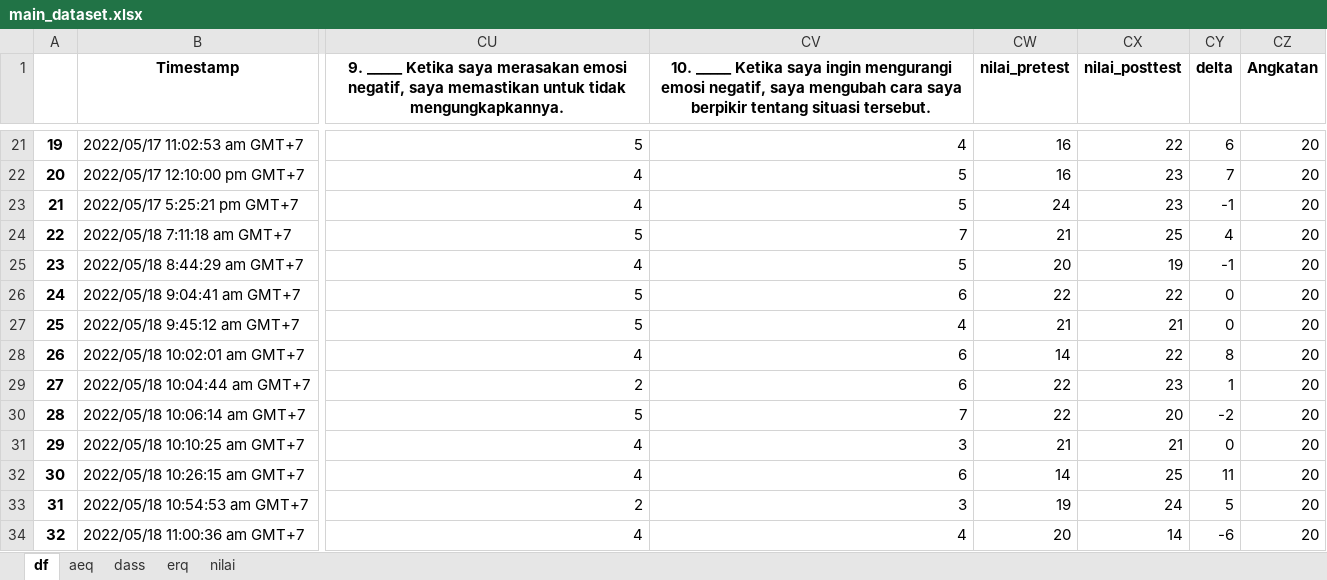
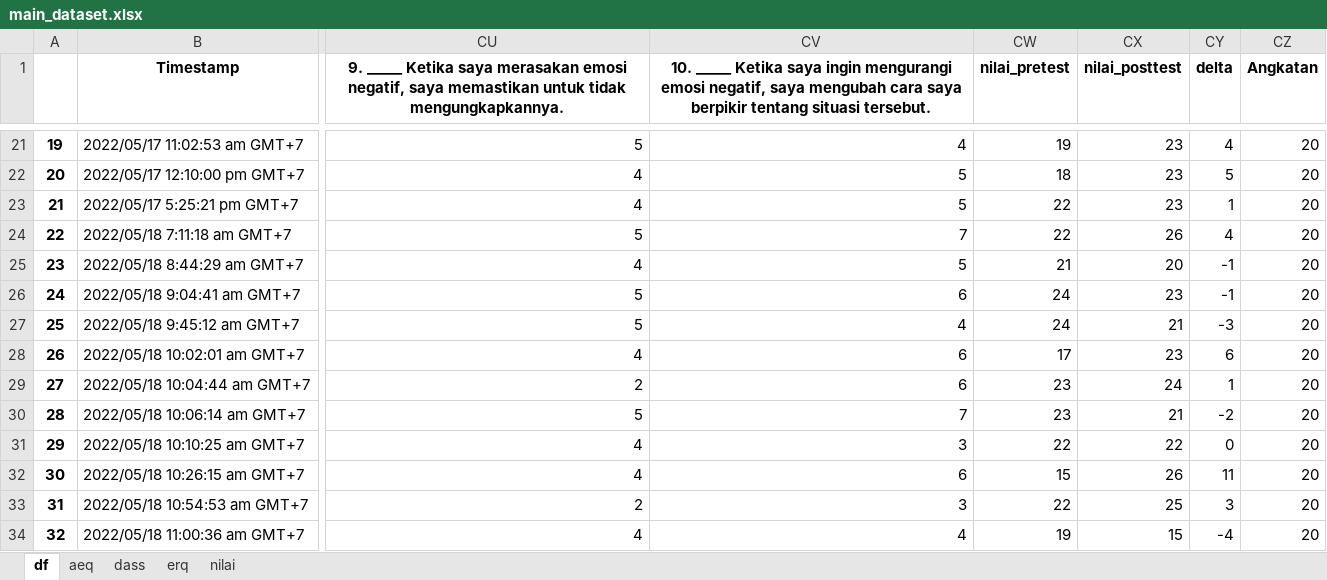
Before and after one commit to aldifp01/pkl-visualisasi, an Excel workbook: main/main_dataset.xlsx, sheet df, drawn as a sheet; only a part is shown, gaps mark what is left out; values as stored, in another font and other column widths than the file's, no borders; the diff covers the shown part only; the diff names each change by its address in the sheet, - before the commit and + after, or states it on an @@ line.

```diff
--- a/main/main_dataset.xlsx (sheet df)
+++ b/main/main_dataset.xlsx (sheet df)
-CW21 (nilai_pretest): 16
+CW21 (nilai_pretest): 19
-CX21 (nilai_posttest): 22
+CX21 (nilai_posttest): 23
-CY21 (delta): 6
+CY21 (delta): 4
-CW22 (nilai_pretest): 16
+CW22 (nilai_pretest): 18
-CY22 (delta): 7
+CY22 (delta): 5
-CW23 (nilai_pretest): 24
+CW23 (nilai_pretest): 22
-CY23 (delta): -1
+CY23 (delta): 1
-CW24 (nilai_pretest): 21
+CW24 (nilai_pretest): 22
-CX24 (nilai_posttest): 25
+CX24 (nilai_posttest): 26
-CW25 (nilai_pretest): 20
+CW25 (nilai_pretest): 21
-CX25 (nilai_posttest): 19
+CX25 (nilai_posttest): 20
-CW26 (nilai_pretest): 22
+CW26 (nilai_pretest): 24
-CX26 (nilai_posttest): 22
+CX26 (nilai_posttest): 23
-CY26 (delta): 0
+CY26 (delta): -1
-CW27 (nilai_pretest): 21
+CW27 (nilai_pretest): 24
-CY27 (delta): 0
+CY27 (delta): -3
-CW28 (nilai_pretest): 14
+CW28 (nilai_pretest): 17
-CX28 (nilai_posttest): 22
+CX28 (nilai_posttest): 23
-CY28 (delta): 8
+CY28 (delta): 6
-CW29:CW30 (nilai_pretest): 22
+CW29:CW30 (nilai_pretest): 23
-CX29 (nilai_posttest): 23
+CX29 (nilai_posttest): 24
-CX30 (nilai_posttest): 20
+CX30 (nilai_posttest): 21
-CW31 (nilai_pretest): 21
+CW31 (nilai_pretest): 22
-CX31 (nilai_posttest): 21
+CX31 (nilai_posttest): 22
-CW32 (nilai_pretest): 14
+CW32 (nilai_pretest): 15
-CX32 (nilai_posttest): 25
+CX32 (nilai_posttest): 26
-CW33 (nilai_pretest): 19
+CW33 (nilai_pretest): 22
-CX33 (nilai_posttest): 24
+CX33 (nilai_posttest): 25
-CY33 (delta): 5
+CY33 (delta): 3
-CW34 (nilai_pretest): 20
+CW34 (nilai_pretest): 19
-CX34 (nilai_posttest): 14
+CX34 (nilai_posttest): 15
-CY34 (delta): -6
+CY34 (delta): -4
```
Also changed, not shown: 407 edited cells elsewhere in this sheet, sheet nilai, sheet aeq, klasifikasi/classification_report.xlsx, klasifikasi/confmatrix_report.xlsx, 5 other files.
